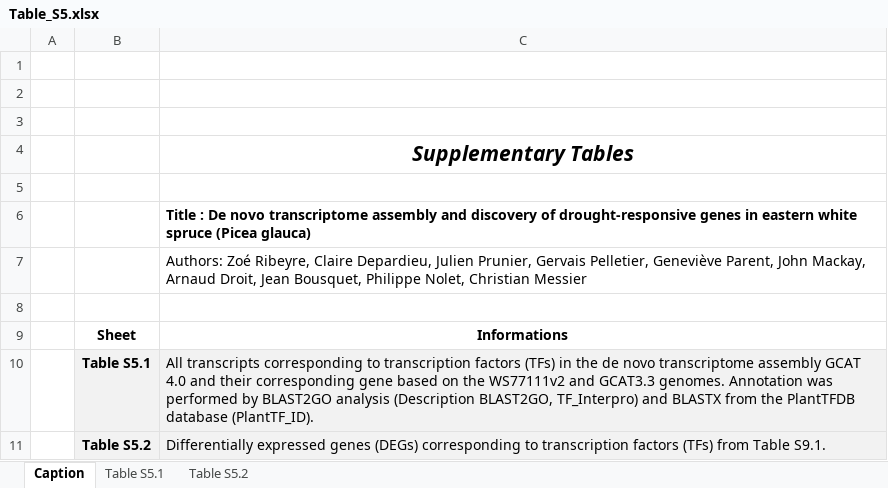
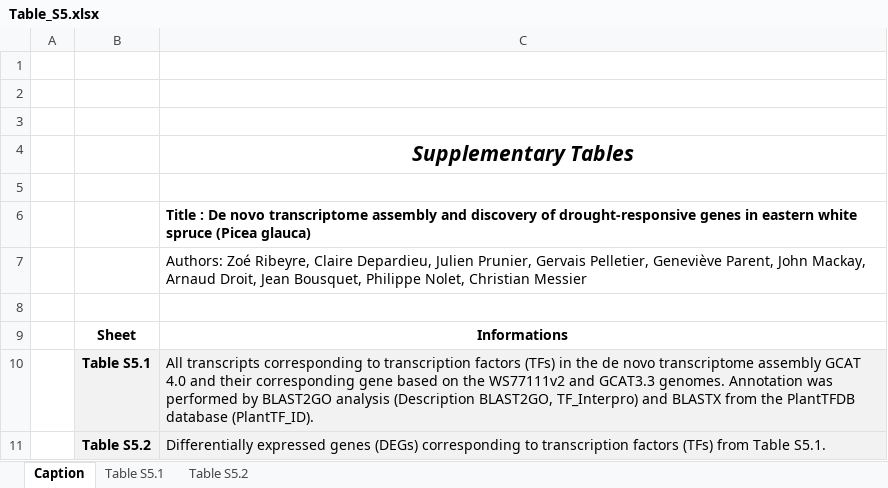
Before and after one commit to ZoeRibeyre/Frontiers-Article_Ribeyre_et_al, an Excel workbook: Table_S5.xlsx, sheet Caption, drawn as a sheet; values as stored, in another font and other column widths than the file's, no borders; charts and pictures not drawn; the diff names each change by its address in the sheet, - before the commit and + after, or states it on an @@ line.

```diff
--- a/Table_S5.xlsx (sheet Caption)
+++ b/Table_S5.xlsx (sheet Caption)
-C11: …from Table S9.1.
+C11: …from Table S5.1.
```
Also changed, not shown: Table_S10.xlsx, Table_S8.xlsx, 2 other files.
